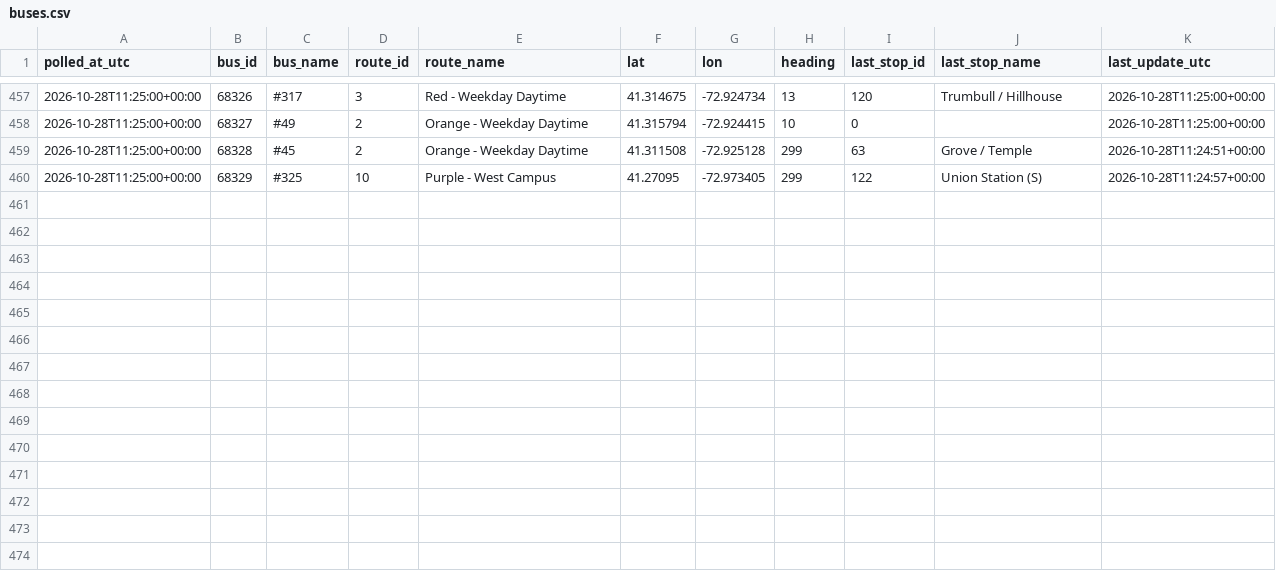
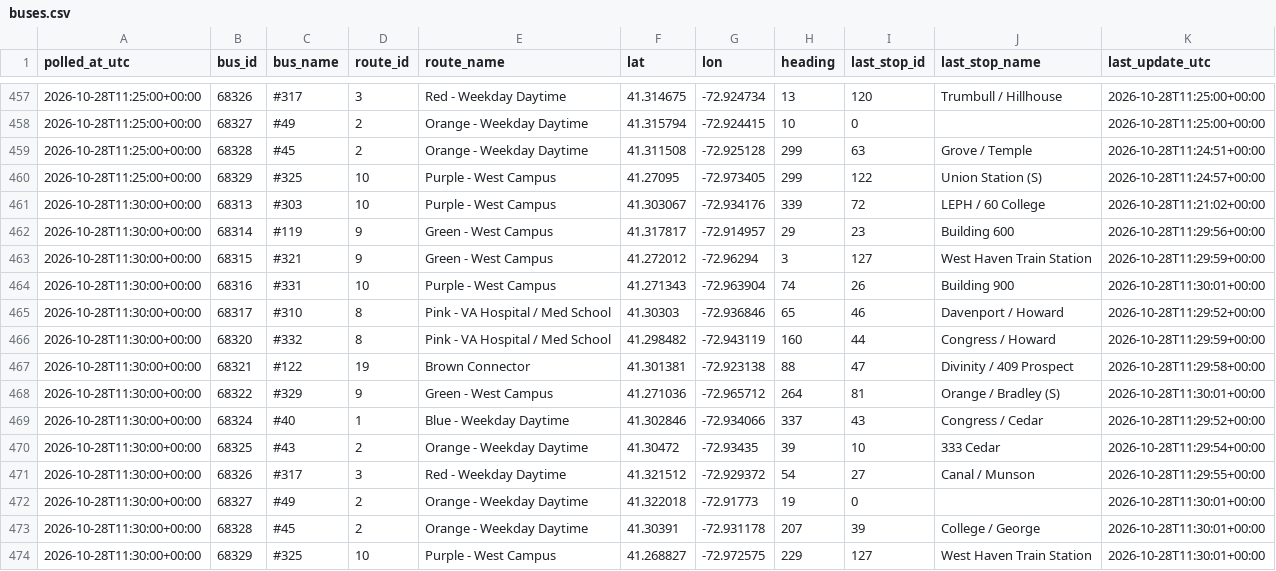
Before and after one commit to vchen017/downtowner-recorder, a CSV file: data/2026-10-28/buses.csv, drawn as a sheet; only a part is shown, gaps mark what is left out.

```diff
--- a/data/2026-10-28/buses.csv
+++ b/data/2026-10-28/buses.csv
@@ -460 +460,15 @@ polled_at_utc,bus_id,bus_name,route_id,route_name,lat,lon,heading,last_stop_id,l
 2026-10-28T11:25:00+00:00,68329,#325,10,Purple - West Campus,41.27095,-72.973405,299,122,Union Station (S),2026-10-28T11:24:57+00:00
+2026-10-28T11:30:00+00:00,68313,#303,10,Purple - West Campus,41.303067,-72.934176,339,72,LEPH / 60 College,2026-10-28T11:21:02+00:00
+2026-10-28T11:30:00+00:00,68314,#119,9,Green - West Campus,41.317817,-72.914957,29,23,Building 600,2026-10-28T11:29:56+00:00
+2026-10-28T11:30:00+00:00,68315,#321,9,Green - West Campus,41.272012,-72.96294,3,127,West Haven Train Station,2026-10-28T11:29:59+00:00
+2026-10-28T11:30:00+00:00,68316,#331,10,Purple - West Campus,41.271343,-72.963904,74,26,Building 900,2026-10-28T11:30:01+00:00
+2026-10-28T11:30:00+00:00,68317,#310,8,Pink - VA Hospital / Med School,41.30303,-72.936846,65,46,Davenport / Howard,2026-10-28T11:29:52+00:00
+2026-10-28T11:30:00+00:00,68320,#332,8,Pink - VA Hospital / Med School,41.298482,-72.943119,160,44,Congress / Howard,2026-10-28T11:29:59+00:00
+2026-10-28T11:30:00+00:00,68321,#122,19,Brown Connector,41.301381,-72.923138,88,47,Divinity / 409 Prospect,2026-10-28T11:29:58+00:00
+2026-10-28T11:30:00+00:00,68322,#329,9,Green - West Campus,41.271036,-72.965712,264,81,Orange / Bradley (S),2026-10-28T11:30:01+00:00
+2026-10-28T11:30:00+00:00,68324,#40,1,Blue - Weekday Daytime,41.302846,-72.934066,337,43,Congress / Cedar,2026-10-28T11:29:52+00:00
+2026-10-28T11:30:00+00:00,68325,#43,2,Orange - Weekday Daytime,41.30472,-72.93435,39,10,333 Cedar,2026-10-28T11:29:54+00:00
+2026-10-28T11:30:00+00:00,68326,#317,3,Red - Weekday Daytime,41.321512,-72.929372,54,27,Canal / Munson,2026-10-28T11:29:55+00:00
+2026-10-28T11:30:00+00:00,68327,#49,2,Orange - Weekday Daytime,41.322018,-72.91773,19,0,,2026-10-28T11:30:01+00:00
+2026-10-28T11:30:00+00:00,68328,#45,2,Orange - Weekday Daytime,41.30391,-72.931178,207,39,College / George,2026-10-28T11:30:01+00:00
+2026-10-28T11:30:00+00:00,68329,#325,10,Purple - West Campus,41.268827,-72.972575,229,127,West Haven Train Station,2026-10-28T11:30:01+00:00
```
Also changed, not shown: data/2026-10-28/announcements.csv, data/2026-10-28/route_status.csv, 1 other file.
